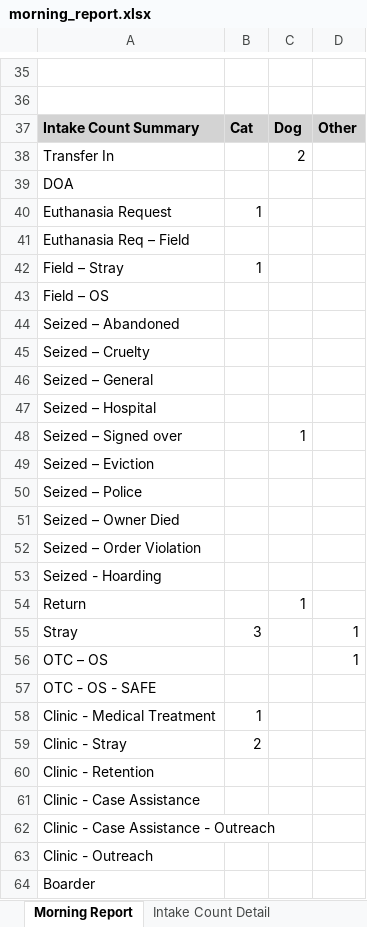
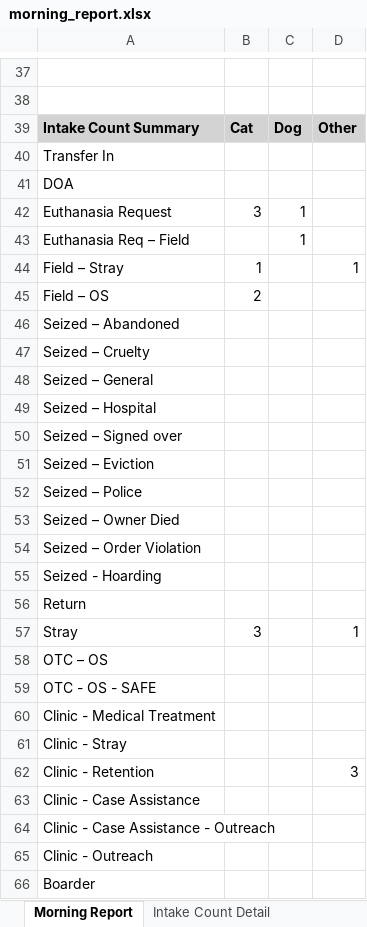
Before and after one commit to zsprowls/SPCAAutomation, an Excel workbook: MorningEmail/morning_report.xlsx, sheet Morning Report, drawn as a sheet; only a part is shown, gaps mark what is left out; values as stored, in another font and other column widths than the file's, no borders; addresses are those after the commit; the diff covers the shown part only; the diff names each change by its address in the sheet, - before the commit and + after, or states it on an @@ line.

```diff
--- a/MorningEmail/morning_report.xlsx (sheet Morning Report)
+++ b/MorningEmail/morning_report.xlsx (sheet Morning Report)
-C40: 2
+C40: (empty)
-B42: 1
+B42: 3
-C42:C43: (empty)
+C42:C43: 1
-D44: (empty)
+D44: 1
-B45: (empty)
+B45: 2
-C50: 1
+C50: (empty)
-C56: 1
+C56: (empty)
-D58: 1
+D58: (empty)
-B60: 1
+B60: (empty)
-B61: 2
+B61: (empty)
-D62: (empty)
+D62: 3
```
Also changed, not shown: 6 added rows, 4 removed rows and 13 edited cells elsewhere in this sheet, sheet Intake Count Detail, 7 other files.
